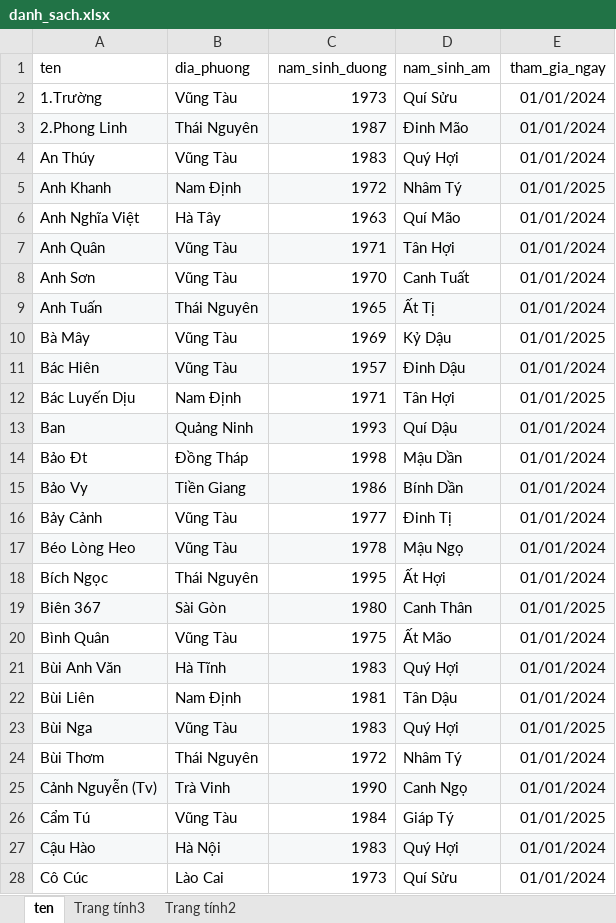
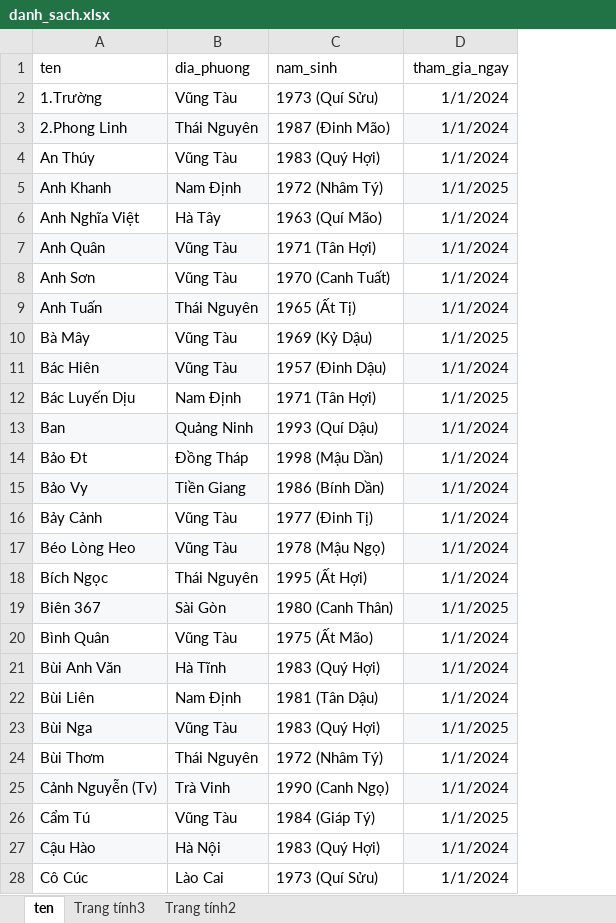
Before and after one commit to huyenhocvt/huyen_hoc_xuan_truong, an Excel workbook: data/danh_sach.xlsx, sheet ten, drawn as a sheet; only a part is shown; values as stored, in another font and other column widths than the file's, no borders; charts and pictures not drawn; removed rows and columns are numbered as before the commit, all else as after; the diff covers the shown part only; the diff names each change by its address in the sheet, - before the commit and + after, or states it on an @@ line.

Commit message:
Cập nhật file danh_sach.xlsx dùng cho danh sách người thực hiện

```diff
--- a/data/danh_sach.xlsx (sheet ten)
+++ b/data/danh_sach.xlsx (sheet ten)
-column C (nam_sinh_duong), rows 2-28: 1973 | 1987 | 1983 | 1972 | 1963 | 1971 | 1970 | 1965 | 1969 | 1957 | 1971 | 1993 | 1998 | 1986 | 1977 | 1978 | 1995 | 1980 | 1975 | 1983 | 1981 | 1983 | 1972 | 1990 | 1984 | 1983 | 1973
-column D (nam_sinh_am), rows 2-28: Quí Sửu | Đinh Mão | Quý Hợi | Nhâm Tý | Quí Mão | Tân Hợi | Canh Tuất | Ất Tị | Kỷ Dậu | Đinh Dậu | Tân Hợi | Quí Dậu | Mậu Dần | Bính Dần | Đinh Tị | Mậu Ngọ | Ất Hợi | Canh Thân | Ất Mão | Quý Hợi | Tân Dậu | Quý Hợi | Nhâm Tý | Canh Ngọ | Giáp Tý | Quý Hợi | Quí Sửu
+column C (nam_sinh), rows 2-28: 1973 (Quí Sửu) | 1987 (Đinh Mão) | 1983 (Quý Hợi) | 1972 (Nhâm Tý) | 1963 (Quí Mão) | 1971 (Tân Hợi) | 1970 (Canh Tuất) | 1965 (Ất Tị) | 1969 (Kỷ Dậu) | 1957 (Đinh Dậu) | 1971 (Tân Hợi) | 1993 (Quí Dậu) | 1998 (Mậu Dần) | 1986 (Bính Dần) | 1977 (Đinh Tị) | 1978 (Mậu Ngọ) | 1995 (Ất Hợi) | 1980 (Canh Thân) | 1975 (Ất Mão) | 1983 (Quý Hợi) | 1981 (Tân Dậu) | 1983 (Quý Hợi) | 1972 (Nhâm Tý) | 1990 (Canh Ngọ) | 1984 (Giáp Tý) | 1983 (Quý Hợi) | 1973 (Quí Sửu)
-D2:D4 (tham_gia_ngay): 01/01/2024
+D2:D4 (tham_gia_ngay): 1/1/2024
-D5 (tham_gia_ngay): 01/01/2025
+D5 (tham_gia_ngay): 1/1/2025
-D6:D9 (tham_gia_ngay): 01/01/2024
+D6:D9 (tham_gia_ngay): 1/1/2024
-D10 (tham_gia_ngay): 01/01/2025
+D10 (tham_gia_ngay): 1/1/2025
-D11 (tham_gia_ngay): 01/01/2024
+D11 (tham_gia_ngay): 1/1/2024
-D12 (tham_gia_ngay): 01/01/2025
+D12 (tham_gia_ngay): 1/1/2025
-D13:D18 (tham_gia_ngay): 01/01/2024
+D13:D18 (tham_gia_ngay): 1/1/2024
-D19 (tham_gia_ngay): 01/01/2025
+D19 (tham_gia_ngay): 1/1/2025
-D20:D22 (tham_gia_ngay): 01/01/2024
+D20:D22 (tham_gia_ngay): 1/1/2024
-D23 (tham_gia_ngay): 01/01/2025
+D23 (tham_gia_ngay): 1/1/2025
-D24:D25 (tham_gia_ngay): 01/01/2024
+D24:D25 (tham_gia_ngay): 1/1/2024
-D26 (tham_gia_ngay): 01/01/2025
+D26 (tham_gia_ngay): 1/1/2025
-D27:D28 (tham_gia_ngay): 01/01/2024
+D27:D28 (tham_gia_ngay): 1/1/2024
```
Also changed, not shown: 174 edited cells elsewhere in this sheet, charts or pictures.
